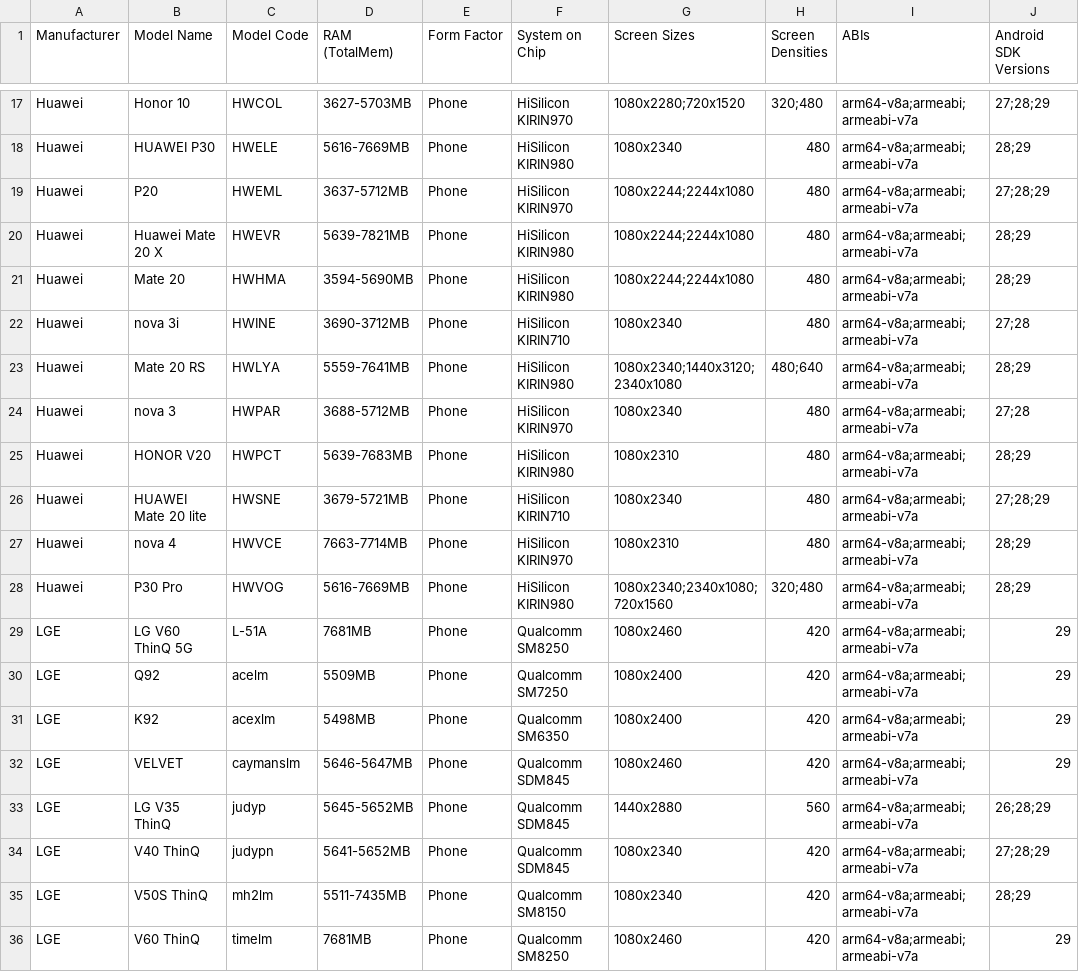
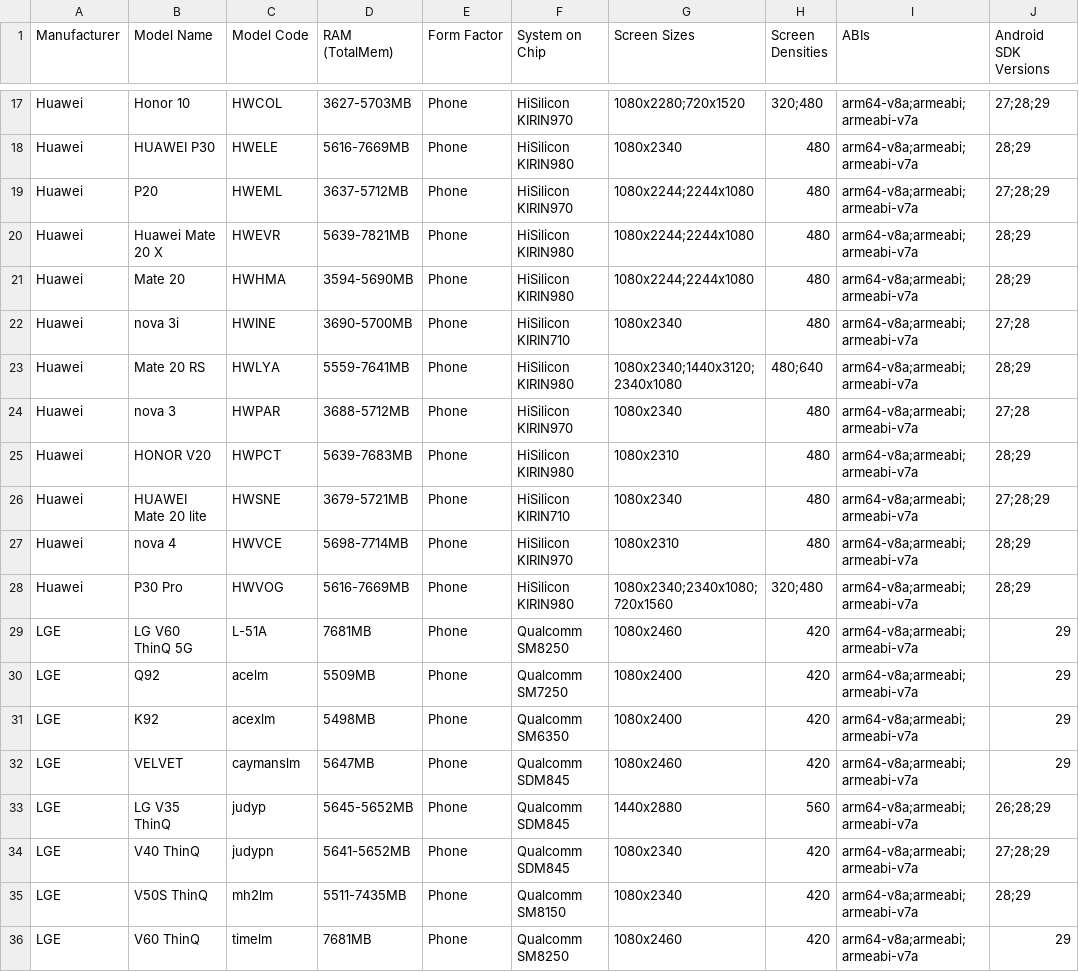
Before and after one commit to rolandsmeenk/ARCore-devices, a CSV file: arcore_devicelist_depth_api_support.csv, drawn as a sheet; only a part is shown, gaps mark what is left out; the diff covers the shown part only; the diff names each change by its address in the sheet, - before the commit and + after, or states it on an @@ line.

```diff
--- a/arcore_devicelist_depth_api_support.csv
+++ b/arcore_devicelist_depth_api_support.csv
-D22 (RAM (TotalMem)): 3690-3712MB
+D22 (RAM (TotalMem)): 3690-5700MB
-D27 (RAM (TotalMem)): 7663-7714MB
+D27 (RAM (TotalMem)): 5698-7714MB
-D32 (RAM (TotalMem)): 5646-5647MB
+D32 (RAM (TotalMem)): 5647MB
```
Also changed, not shown: 5 added rows, 1 removed row and 18 edited cells elsewhere in this file, arcore_devicelist.csv.
